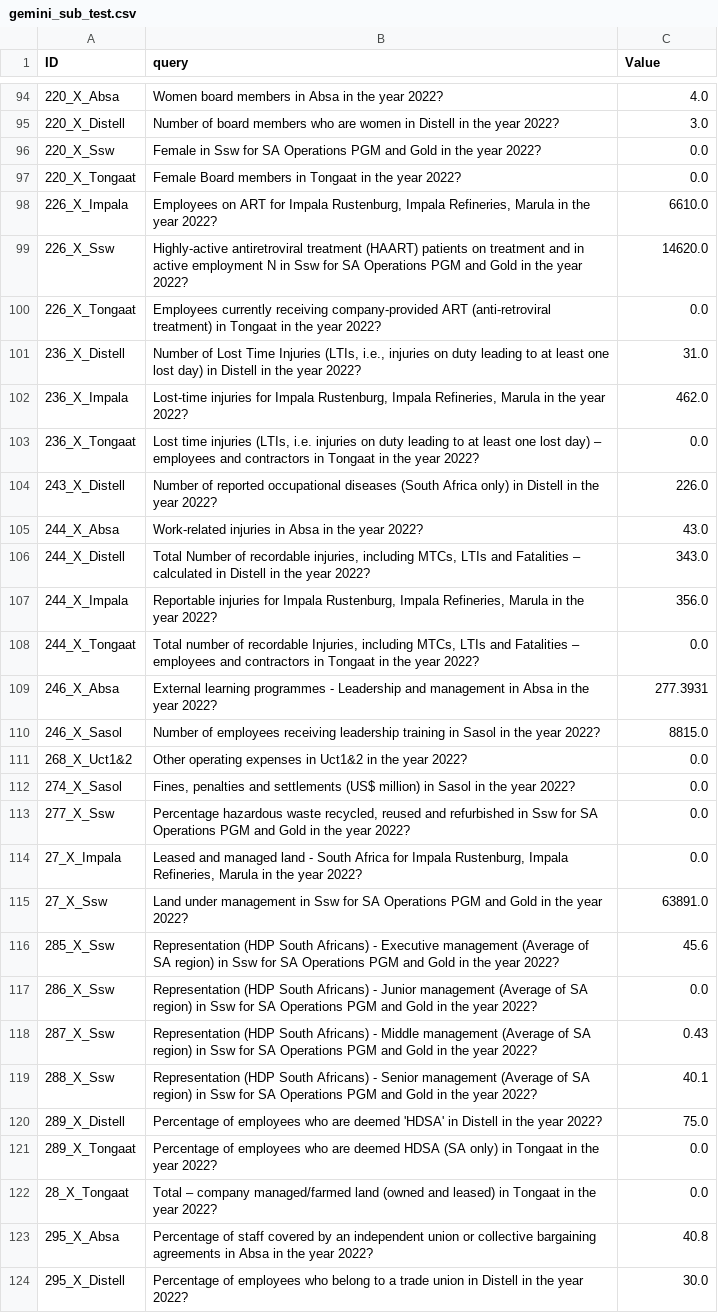
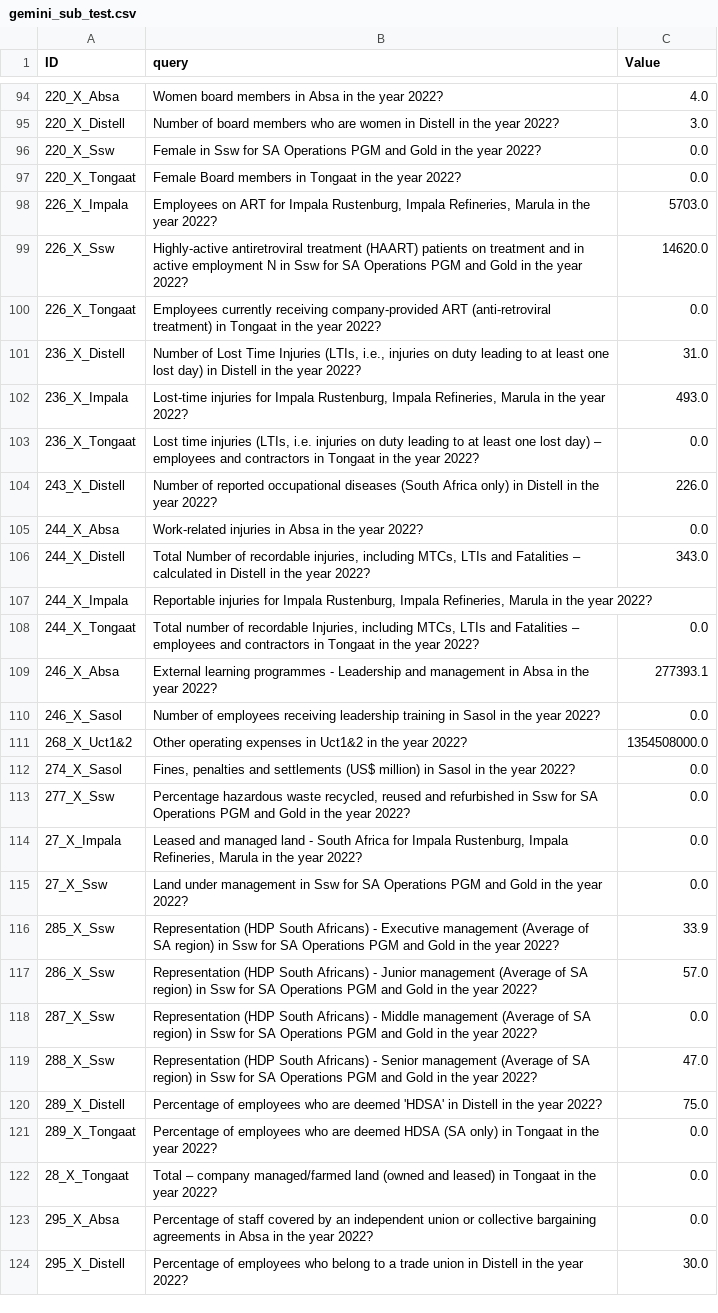
Before and after one commit to koleshjr/Unifi_Instruct_Rag, a CSV file: src/data/gemini_sub_test.csv, drawn as a sheet; only a part is shown, gaps mark what is left out; the diff covers the shown part only.

```diff
--- a/src/data/gemini_sub_test.csv
+++ b/src/data/gemini_sub_test.csv
@@ -97,3 +97,3 @@ ID,query,Value
 220_X_Tongaat,Female Board members in Tongaat in the year 2022?,0.0
-226_X_Impala,"Employees on ART for Impala Rustenburg, Impala Refineries, Marula in the year 2022?",6610.0
+226_X_Impala,"Employees on ART for Impala Rustenburg, Impala Refineries, Marula in the year 2022?",5703.0
 226_X_Ssw,Highly-active antiretroviral treatment (HAART) patients on treatment and in active employment N in Ssw for SA Operations PGM and Gold in the year 2022?,14620.0
@@ -101,12 +101,12 @@ ID,query,Value
 236_X_Distell,"Number of Lost Time Injuries (LTIs, i.e., injuries on duty leading to at least one lost day) in Distell in the year 2022?",31.0
-236_X_Impala,"Lost-time injuries for Impala Rustenburg, Impala Refineries, Marula in the year 2022?",462.0
+236_X_Impala,"Lost-time injuries for Impala Rustenburg, Impala Refineries, Marula in the year 2022?",493.0
 236_X_Tongaat,"Lost time injuries (LTIs, i.e. injuries on duty leading to at least one lost day) – employees and contractors in Tongaat in the year 2022?",0.0
 243_X_Distell,Number of reported occupational diseases (South Africa only) in Distell in the year 2022?,226.0
-244_X_Absa,Work-related injuries in Absa in the year 2022?,43.0
+244_X_Absa,Work-related injuries in Absa in the year 2022?,0.0
 244_X_Distell,"Total Number of recordable injuries, including MTCs, LTIs and Fatalities – calculated in Distell in the year 2022?",343.0
-244_X_Impala,"Reportable injuries for Impala Rustenburg, Impala Refineries, Marula in the year 2022?",356.0
+244_X_Impala,"Reportable injuries for Impala Rustenburg, Impala Refineries, Marula in the year 2022?",
 244_X_Tongaat,"Total number of recordable Injuries, including MTCs, LTIs and Fatalities – employees and contractors in Tongaat in the year 2022?",0.0
-246_X_Absa,External learning programmes - Leadership and management in Absa in the year 2022?,277.3931
-246_X_Sasol,Number of employees receiving leadership training in Sasol in the year 2022?,8815.0
-268_X_Uct1&2,Other operating expenses in Uct1&2 in the year 2022?,0.0
+246_X_Absa,External learning programmes - Leadership and management in Absa in the year 2022?,277393.1
+246_X_Sasol,Number of employees receiving leadership training in Sasol in the year 2022?,0.0
+268_X_Uct1&2,Other operating expenses in Uct1&2 in the year 2022?,1354508000.0
 274_X_Sasol,"Fines, penalties and settlements (US$ million) in Sasol in the year 2022?",0.0
@@ -114,7 +114,7 @@ ID,query,Value
 27_X_Impala,"Leased and managed land - South Africa for Impala Rustenburg, Impala Refineries, Marula in the year 2022?",0.0
-27_X_Ssw,Land under management in Ssw for SA Operations PGM and Gold in the year 2022?,63891.0
-285_X_Ssw,Representation (HDP South Africans) - Executive management (Average of SA region) in Ssw for SA Operations PGM and Gold in the year 2022?,45.6
-286_X_Ssw,Representation (HDP South Africans) - Junior management (Average of SA region) in Ssw for SA Operations PGM and Gold in the year 2022?,0.0
-287_X_Ssw,Representation (HDP South Africans) - Middle management (Average of SA region) in Ssw for SA Operations PGM and Gold in the year 2022?,0.43
-288_X_Ssw,Representation (HDP South Africans) - Senior management (Average of SA region) in Ssw for SA Operations PGM and Gold in the year 2022?,40.1
+27_X_Ssw,Land under management in Ssw for SA Operations PGM and Gold in the year 2022?,0.0
+285_X_Ssw,Representation (HDP South Africans) - Executive management (Average of SA region) in Ssw for SA Operations PGM and Gold in the year 2022?,33.9
+286_X_Ssw,Representation (HDP South Africans) - Junior management (Average of SA region) in Ssw for SA Operations PGM and Gold in the year 2022?,57.0
+287_X_Ssw,Representation (HDP South Africans) - Middle management (Average of SA region) in Ssw for SA Operations PGM and Gold in the year 2022?,0.0
+288_X_Ssw,Representation (HDP South Africans) - Senior management (Average of SA region) in Ssw for SA Operations PGM and Gold in the year 2022?,47.0
 289_X_Distell,Percentage of employees who are deemed 'HDSA' in Distell in the year 2022?,75.0
@@ -122,3 +122,3 @@ ID,query,Value
 28_X_Tongaat,Total – company managed/farmed land (owned and leased) in Tongaat in the year 2022?,0.0
-295_X_Absa,Percentage of staff covered by an independent union or collective bargaining agreements in Absa in the year 2022?,40.8
+295_X_Absa,Percentage of staff covered by an independent union or collective bargaining agreements in Absa in the year 2022?,0.0
 295_X_Distell,Percentage of employees who belong to a trade union in Distell in the year 2022?,30.0
```
Also changed, not shown: 183 edited cells elsewhere in this file, src/data/gemini_sub_submit.csv, 6 other files.
